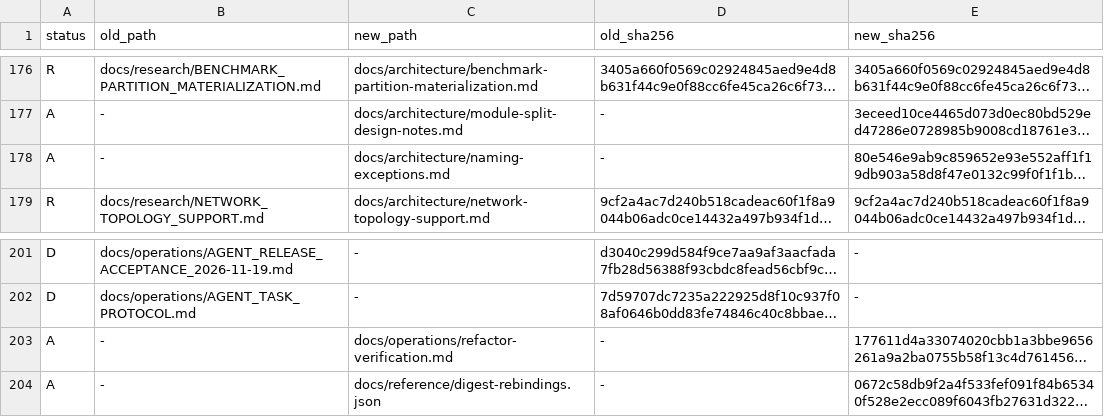
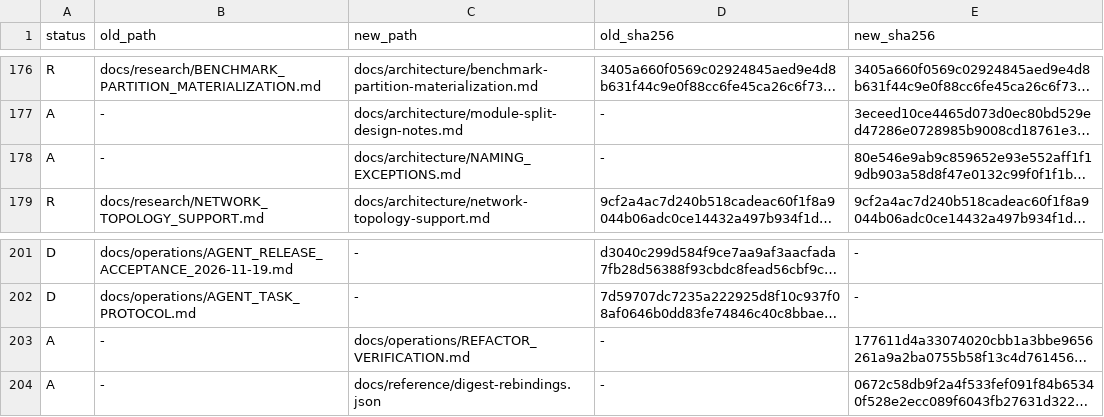
Before and after one commit to nntk072/5g-nr-channel-condition, a TSV file: docs/reference/refactor-digest-changes.tsv, drawn as a sheet; only a part is shown, gaps mark what is left out; long unchanged cells end in …; the diff names each change by its address in the sheet, - before the commit and + after, or states it on an @@ line.

Commit message:
Rename the verification and naming-exception records to the required names

```diff
--- a/docs/reference/refactor-digest-changes.tsv
+++ b/docs/reference/refactor-digest-changes.tsv
-C178 (new_path): docs/architecture/naming-exceptions.md
+C178 (new_path): docs/architecture/NAMING_EXCEPTIONS.md
-C203 (new_path): docs/operations/refactor-verification.md
+C203 (new_path): docs/operations/REFACTOR_VERIFICATION.md
```
Also changed, not shown: 5 other files.
